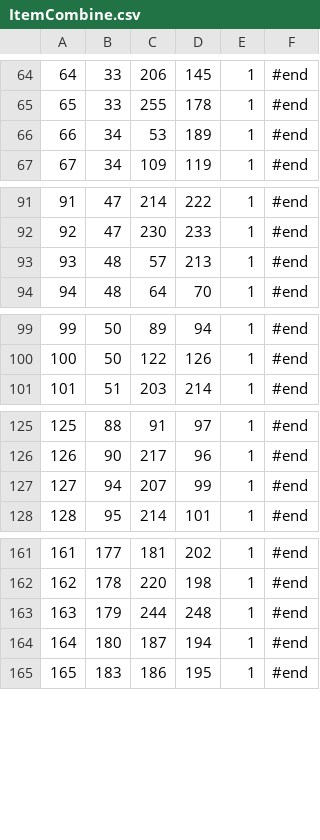
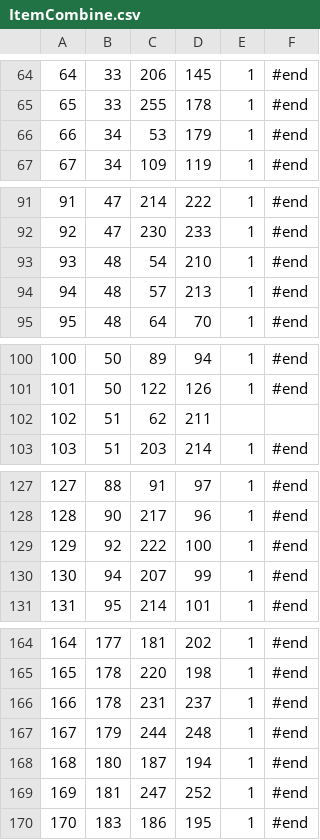
Before and after one commit to JinHak-BBulSo/EternalReturn, a CSV file: EternalReturn/Assets/Resources/ItemCombine.csv, drawn as a sheet; only a part is shown, gaps mark what is left out; addresses are those after the commit; the diff names each change by its address in the sheet, - before the commit and + after, or states it on an @@ line.

Commit message:
[Jaeuk]Fix Item bug

```diff
--- a/EternalReturn/Assets/Resources/ItemCombine.csv
+++ b/EternalReturn/Assets/Resources/ItemCombine.csv
-D66: 189
+D66: 179
+row 93: 93 | 48 | 54 | 210 | 1 | #end
@@ column A renumbered from row 94 down @@
+row 102: 102 | 51 | 62 | 211
+row 129: 129 | 92 | 222 | 100 | 1 | #end
+row 166: 166 | 178 | 231 | 237 | 1 | #end
+row 169: 169 | 181 | 247 | 252 | 1 | #end
```
Also changed, not shown: 12 other files.
